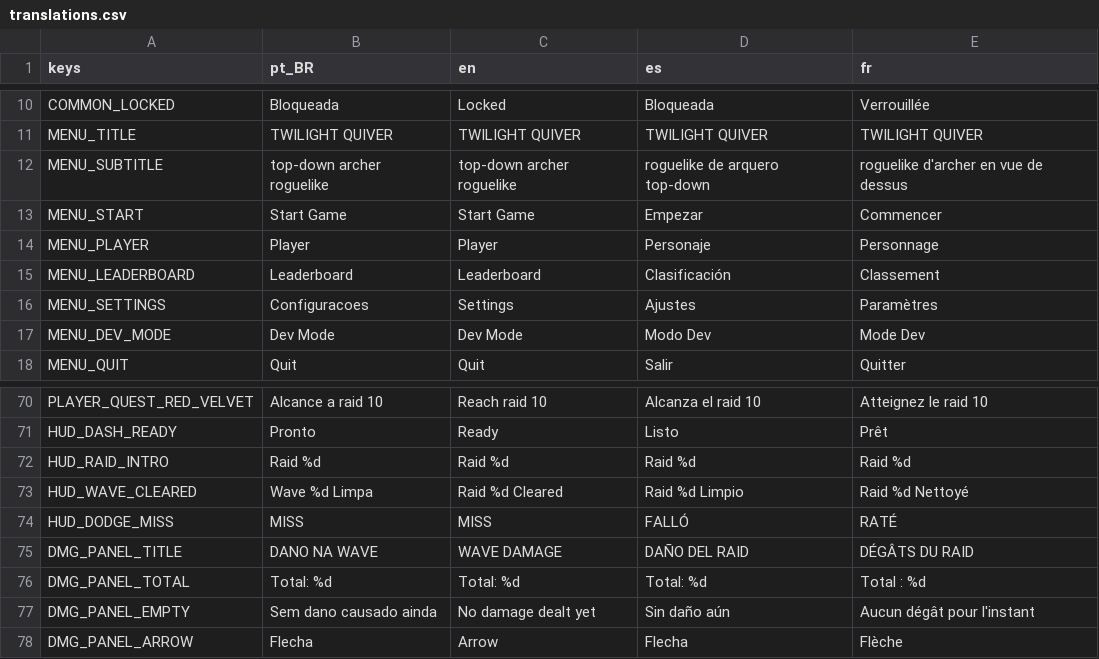
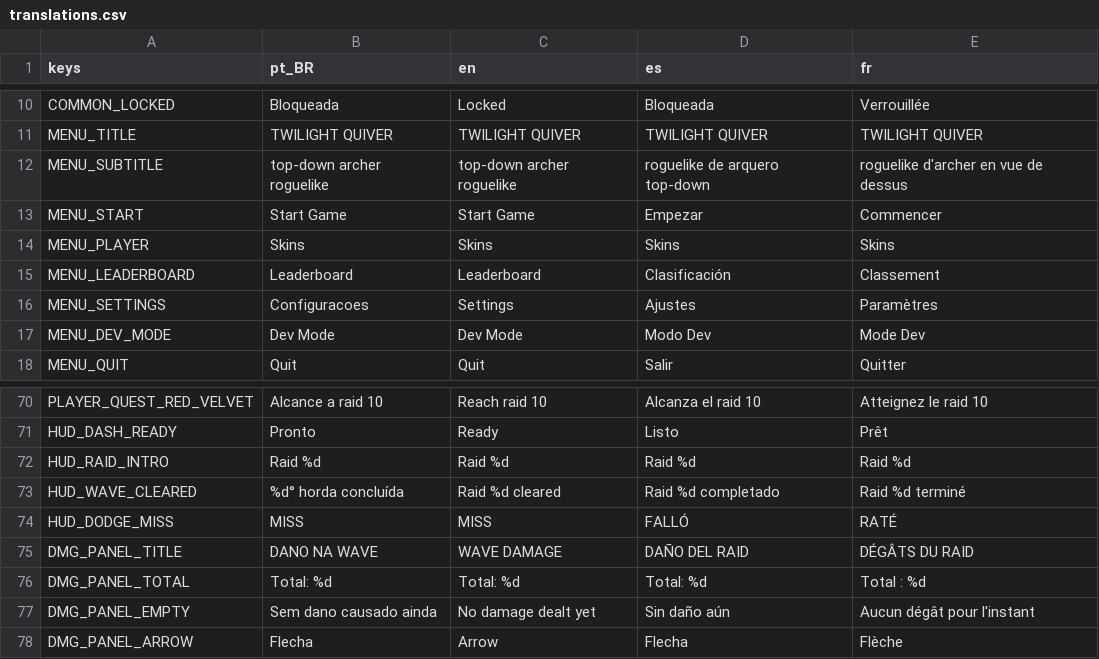
Before and after one commit to rafa-mesquita/Twilight-Quiver, a CSV file: assets/i18n/translations.csv, drawn as a sheet; only a part is shown, gaps mark what is left out.

```diff
--- a/assets/i18n/translations.csv
+++ b/assets/i18n/translations.csv
@@ -13,3 +13,3 @@ MENU_SUBTITLE,top-down archer roguelike,top-down archer roguelike,roguelike de a
 MENU_START,Start Game,Start Game,Empezar,Commencer
-MENU_PLAYER,Player,Player,Personaje,Personnage
+MENU_PLAYER,Skins,Skins,Skins,Skins
 MENU_LEADERBOARD,Leaderboard,Leaderboard,Clasificación,Classement
@@ -76,3 +76,3 @@ HUD_DASH_READY,Pronto,Ready,Listo,Prêt
 HUD_RAID_INTRO,Raid %d,Raid %d,Raid %d,Raid %d
-HUD_WAVE_CLEARED,Wave %d Limpa,Raid %d Cleared,Raid %d Limpio,Raid %d Nettoyé
+HUD_WAVE_CLEARED,%d° horda concluída,Raid %d cleared,Raid %d completado,Raid %d terminé
 HUD_DODGE_MISS,MISS,MISS,FALLÓ,RATÉ
```
Also changed, not shown: 13 other files.
